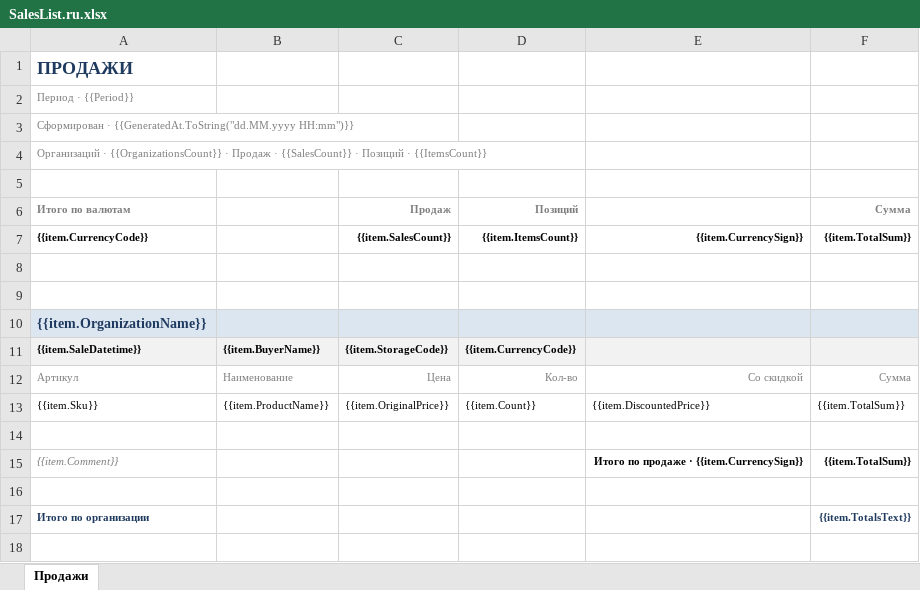
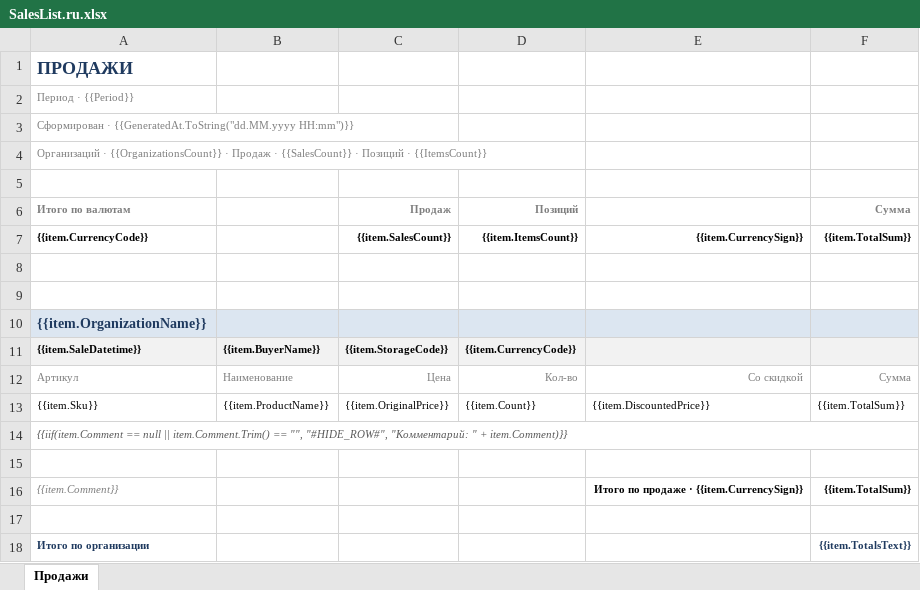
Before and after one commit to UnidentifiedSheep/ECommerceSpareParts, an Excel workbook: src/Services/Main/Modules/Sale/Sale.Application/Document/Sales/SalesList/SalesList.ru.xlsx, sheet Продажи, drawn as a sheet; values as stored, in another font and other column widths than the file's, no borders; the diff names each change by its address in the sheet, - before the commit and + after, or states it on an @@ line.

```diff
--- a/src/Services/Main/Modules/Sale/Sale.Application/Document/Sales/SalesList/SalesList.ru.xlsx (sheet Продажи)
+++ b/src/Services/Main/Modules/Sale/Sale.Application/Document/Sales/SalesList/SalesList.ru.xlsx (sheet Продажи)
+row 14: {{iif(item.Comment == null || item.Comment.Trim() == "", "#HIDE_ROW#", "Комментарий: " + item.Comment)}}
```
Also changed, not shown: src/Services/Main/Modules/Sale/Sale.Application/Document/Sales/SalesList/SalesList.tr.xlsx, src/Services/Main/Modules/Sale/Sale.Application/Document/Sales/SalesList/SalesList.xlsx, 5 other files.
